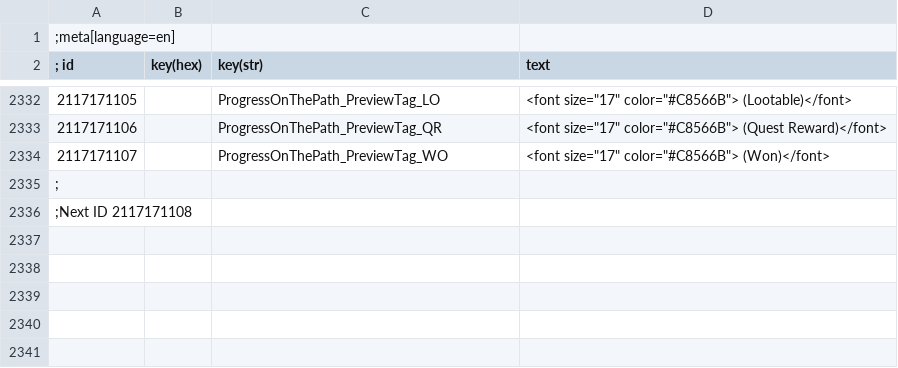
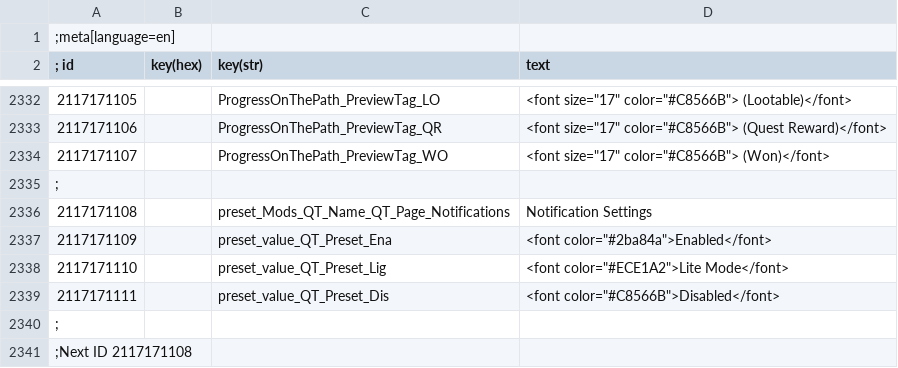
Before and after one commit to Faen668/Progress-On-The-Path, a CSV file: Strings/en.csv, drawn as a sheet; only a part is shown, gaps mark what is left out.

Commit message:
Add Notifications Preset
- Added a 3 tier preset selection for in-game notifications.

- Updated Localisation

- Added automatic zipping when creating a release.

```diff
--- a/Strings/en.csv
+++ b/Strings/en.csv
@@ -2335,2 +2335,7 @@
 ;
+2117171108||preset_Mods_QT_Name_QT_Page_Notifications|Notification Settings
+2117171109||preset_value_QT_Preset_Ena|<font color="#2ba84a">Enabled</font>
+2117171110||preset_value_QT_Preset_Lig|<font color="#ECE1A2">Lite Mode</font>
+2117171111||preset_value_QT_Preset_Dis|<font color="#C8566B">Disabled</font>
+;
 ;Next ID 2117171108
```
Also changed, not shown: 18 other files.
